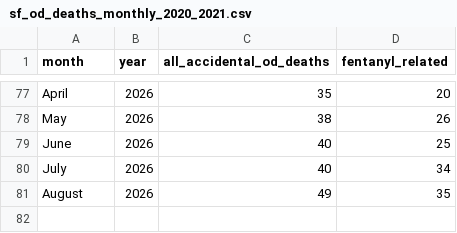
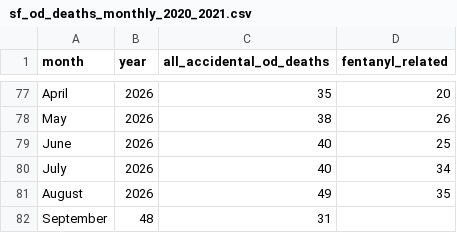
Before and after one commit to sfchronicle/sf-od-tracker-data, a CSV file: sf_od_deaths_monthly_2020_2021.csv, drawn as a sheet; only a part is shown, gaps mark what is left out.

Commit message:
Update sf_od_deaths_monthly_2020_2021.csv

```diff
--- a/sf_od_deaths_monthly_2020_2021.csv
+++ b/sf_od_deaths_monthly_2020_2021.csv
@@ -81 +81,2 @@ July,2026,40,34
 August,2026,49,35
+September,48,31
```
